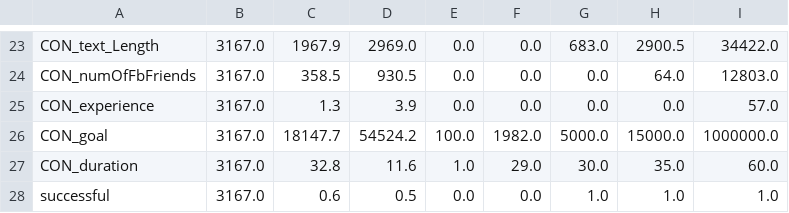
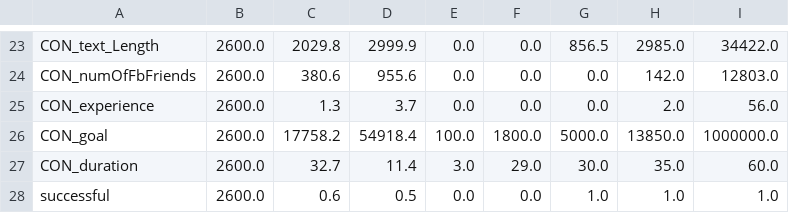
Before and after one commit to FloBaur/Master_Thesis_Kickstarter, a CSV file: Data/Results/ANALYSIS_DescriptiveStatistics.csv, drawn as a sheet; only a part is shown, gaps mark what is left out; the diff covers the shown part only; the diff names each change by its address in the sheet, - before the commit and + after, or states it on an @@ line.

```diff
--- a/Data/Results/ANALYSIS_DescriptiveStatistics.csv
+++ b/Data/Results/ANALYSIS_DescriptiveStatistics.csv
-B23:B28: 3167.0
+B23:B28: 2600.0
-C23: 1967.9
+C23: 2029.8
-D23: 2969.0
+D23: 2999.9
-G23: 683.0
+G23: 856.5
-H23: 2900.5
+H23: 2985.0
-C24: 358.5
+C24: 380.6
-D24: 930.5
+D24: 955.6
-H24: 64.0
+H24: 142.0
-D25: 3.9
+D25: 3.7
-H25: 0.0
+H25: 2.0
-I25: 57.0
+I25: 56.0
-C26: 18147.7
+C26: 17758.2
-D26: 54524.2
+D26: 54918.4
-F26: 1982.0
+F26: 1800.0
-H26: 15000.0
+H26: 13850.0
-C27: 32.8
+C27: 32.7
-D27: 11.6
+D27: 11.4
-E27: 1.0
+E27: 3.0
```
Also changed, not shown: 7 added rows, 7 removed rows and 27 edited cells elsewhere in this file, Data/Results/ANALYSIS_CategoryResult.csv, Data/Results/ANALYSIS_PLEDGED_RegressionResult.csv, 14 other files.
